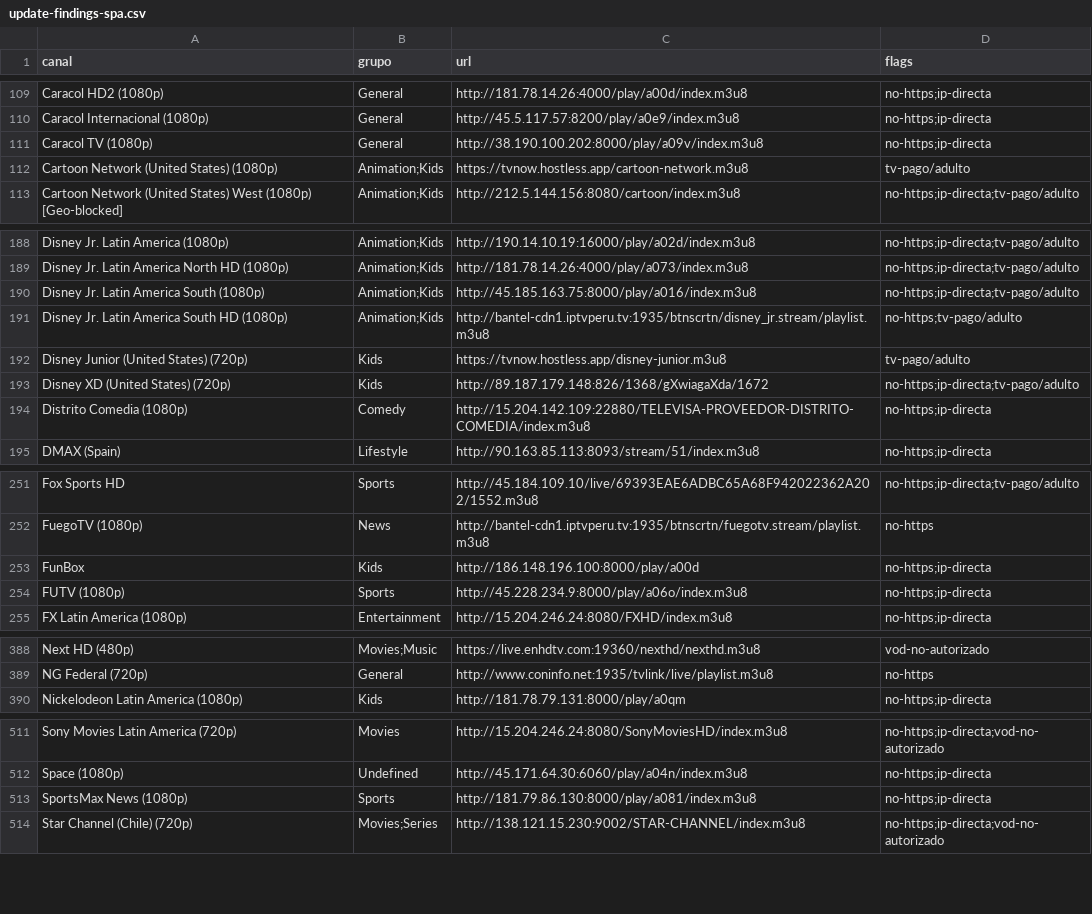
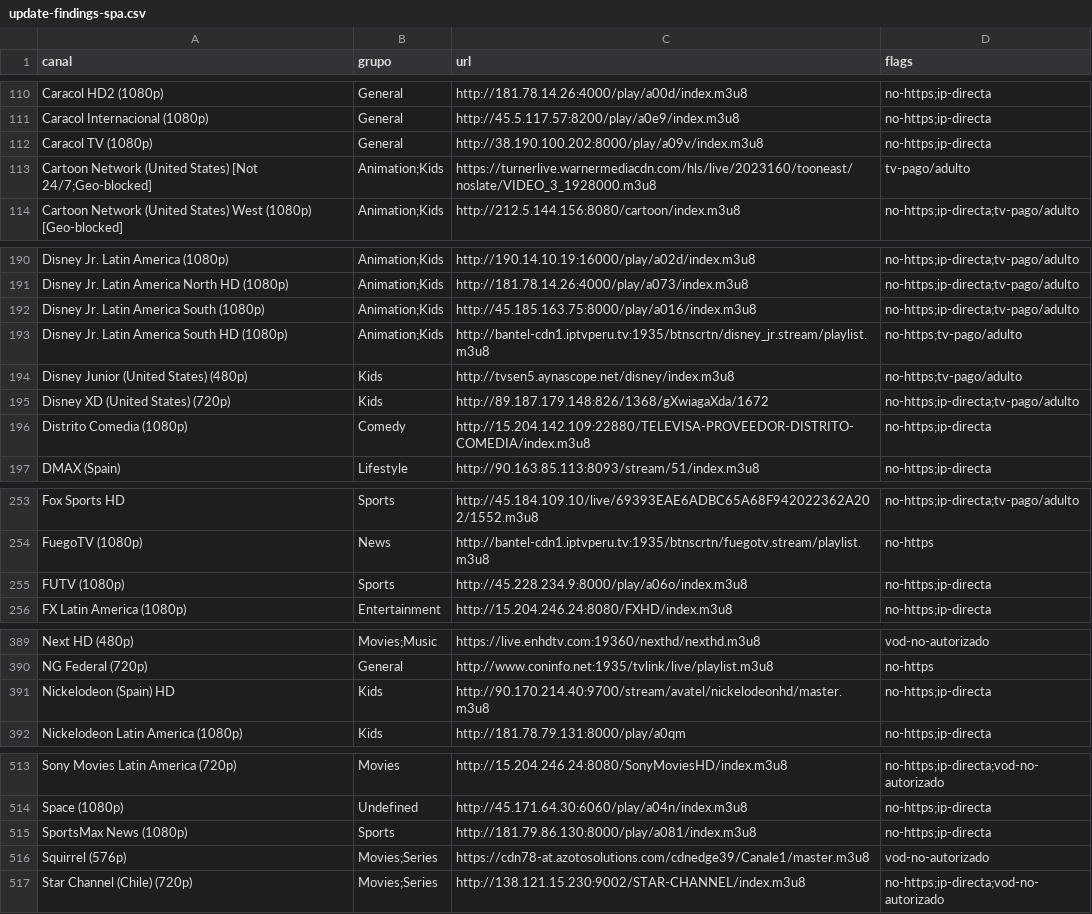
Before and after one commit to andreshuzziel/Casan_Tv, a CSV file: upstream/audit/update-findings-spa.csv, drawn as a sheet; only a part is shown, gaps mark what is left out; the diff covers the shown part only.

```diff
--- a/upstream/audit/update-findings-spa.csv
+++ b/upstream/audit/update-findings-spa.csv
@@ -111,3 +112,3 @@ Caracol Internacional (1080p),General,http://45.5.117.57:8200/play/a0e9/index.m3
 Caracol TV (1080p),General,http://38.190.100.202:8000/play/a09v/index.m3u8,no-https;ip-directa
-Cartoon Network (United States) (1080p),Animation;Kids,https://tvnow.hostless.app/cartoon-network.m3u8,tv-pago/adulto
+Cartoon Network (United States) [Not 24/7;Geo-blocked],Animation;Kids,https://turnerlive.warnermediacdn.com/hls/live/2023160/tooneast/noslate/VIDEO_3_1928000.m3u8,tv-pago/adulto
 Cartoon Network (United States) West (1080p) [Geo-blocked],Animation;Kids,http://212.5.144.156:8080/cartoon/index.m3u8,no-https;ip-directa;tv-pago/adulto
@@ -191,3 +193,3 @@ Disney Jr. Latin America South (1080p),Animation;Kids,http://45.185.163.75:8000/
 Disney Jr. Latin America South HD (1080p),Animation;Kids,http://bantel-cdn1.iptvperu.tv:1935/btnscrtn/disney_jr.stream/playlist.m3u8,no-https;tv-pago/adulto
-Disney Junior (United States) (720p),Kids,https://tvnow.hostless.app/disney-junior.m3u8,tv-pago/adulto
+Disney Junior (United States) (480p),Kids,http://tvsen5.aynascope.net/disney/index.m3u8,no-https;tv-pago/adulto
 Disney XD (United States) (720p),Kids,http://89.187.179.148:826/1368/gXwiagaXda/1672,no-https;ip-directa;tv-pago/adulto
@@ -252,3 +254,2 @@ Fox Sports HD,Sports,http://45.184.109.10/live/69393EAE6ADBC65A68F942022362A202/
 FuegoTV (1080p),News,http://bantel-cdn1.iptvperu.tv:1935/btnscrtn/fuegotv.stream/playlist.m3u8,no-https
-FunBox,Kids,http://186.148.196.100:8000/play/a00d,no-https;ip-directa
 FUTV (1080p),Sports,http://45.228.234.9:8000/play/a06o/index.m3u8,no-https;ip-directa
@@ -389,2 +390,3 @@ Next HD (480p),Movies;Music,https://live.enhdtv.com:19360/nexthd/nexthd.m3u8,vod
 NG Federal (720p),General,http://www.coninfo.net:1935/tvlink/live/playlist.m3u8,no-https
+Nickelodeon (Spain) HD,Kids,http://90.170.214.40:9700/stream/avatel/nickelodeonhd/master.m3u8,no-https;ip-directa
 Nickelodeon Latin America (1080p),Kids,http://181.78.79.131:8000/play/a0qm,no-https;ip-directa
@@ -513,2 +515,3 @@ Space (1080p),Undefined,http://45.171.64.30:6060/play/a04n/index.m3u8,no-https;i
 SportsMax News (1080p),Sports,http://181.79.86.130:8000/play/a081/index.m3u8,no-https;ip-directa
+Squirrel (576p),Movies;Series,https://cdn78-at.azotosolutions.com/cdnedge39/Canale1/master.m3u8,vod-no-autorizado
 Star Channel (Chile) (720p),Movies;Series,http://138.121.15.230:9002/STAR-CHANNEL/index.m3u8,no-https;ip-directa;vod-no-autorizado
```
Also changed, not shown: 5 added rows and 3 removed rows elsewhere in this file, upstream/audit/update-findings-hispam.csv, 5 other files.
